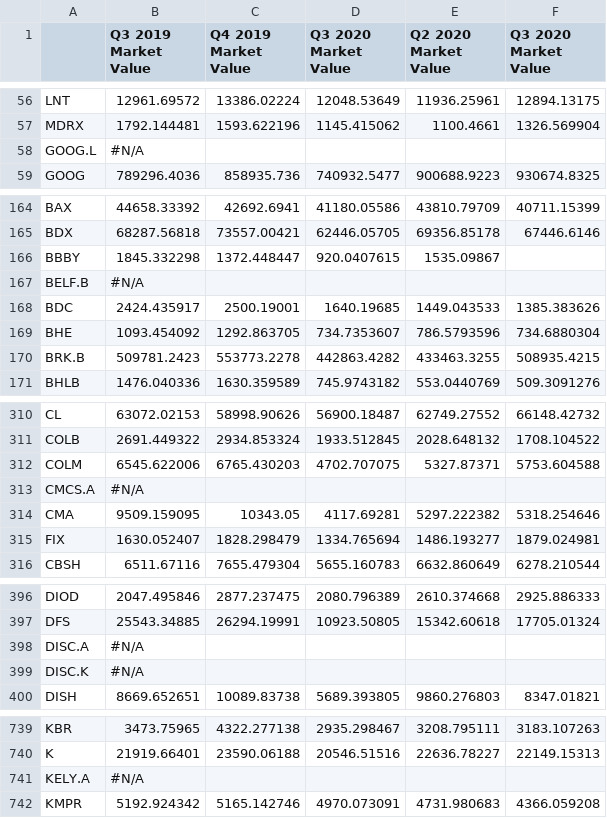
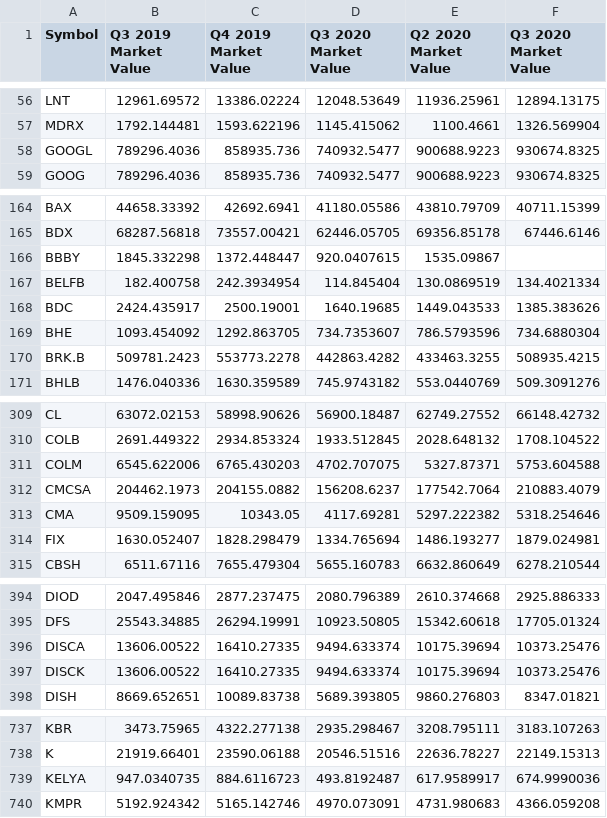
Before and after one commit to japplefield/fin342-corp-structure, a CSV file: SP1500MarketValue.csv, drawn as a sheet; only a part is shown, gaps mark what is left out; the diff covers the shown part only.

Commit message:
Fixed errors in data files

```diff
--- a/SP1500MarketValue.csv
+++ b/SP1500MarketValue.csv
@@ -1 +1 @@
-,Q3 2019 Market Value,Q4 2019 Market Value,Q3 2020 Market Value,Q2 2020 Market Value,Q3 2020 Market Value
+Symbol,Q3 2019 Market Value,Q4 2019 Market Value,Q3 2020 Market Value,Q2 2020 Market Value,Q3 2020 Market Value
@@ -57,3 +57,3 @@ LNT,12961.69572,13386.02224,12048.53649,11936.25961,12894.13175
 MDRX,1792.144481,1593.622196,1145.415062,1100.4661,1326.569904
-GOOG.L,#N/A,,,,
+GOOGL,789296.4036,858935.736,740932.5477,900688.9223,930674.8325
 GOOG,789296.4036,858935.736,740932.5477,900688.9223,930674.8325
@@ -166,3 +166,3 @@ BDX,68287.56818,73557.00421,62446.05705,69356.85178,67446.6146
 BBBY,1845.332298,1372.448447,920.0407615,1535.09867,
-BELF.B,#N/A,,,,
+BELFB,182.400758,242.3934954,114.845404,130.0869519,134.4021334
 BDC,2424.435917,2500.19001,1640.19685,1449.043533,1385.383626
@@ -312,3 +311,3 @@ COLB,2691.449322,2934.853324,1933.512845,2028.648132,1708.104522
 COLM,6545.622006,6765.430203,4702.707075,5327.87371,5753.604588
-CMCS.A,#N/A,,,,
+CMCSA,204462.1973,204155.0882,156208.6237,177542.7064,210883.4079
 CMA,9509.159095,10343.05,4117.69281,5297.222382,5318.254646
@@ -397,4 +395,4 @@ DIOD,2047.495846,2877.237475,2080.796389,2610.374668,2925.886333
 DFS,25543.34885,26294.19991,10923.50805,15342.60618,17705.01324
-DISC.A,#N/A,,,,
-DISC.K,#N/A,,,,
+DISCA,13606.00522,16410.27335,9494.633374,10175.39694,10373.25476
+DISCK,13606.00522,16410.27335,9494.633374,10175.39694,10373.25476
 DISH,8669.652651,10089.83738,5689.393805,9860.276803,8347.01821
@@ -740,3 +738,3 @@ KBR,3473.75965,4322.277138,2935.298467,3208.795111,3183.107263
 K,21919.66401,23590.06188,20546.51516,22636.78227,22149.15313
-KELY.A,#N/A,,,,
+KELYA,947.0340735,884.6116723,493.8192487,617.9589917,674.9990036
 KMPR,5192.924342,5165.142746,4970.073091,4731.980683,4366.059208
```
Also changed, not shown: 1 added row and 6 removed rows elsewhere in this file, SP1500Debt.csv, SP1500DividendsPerShare.csv, 6 other files.
